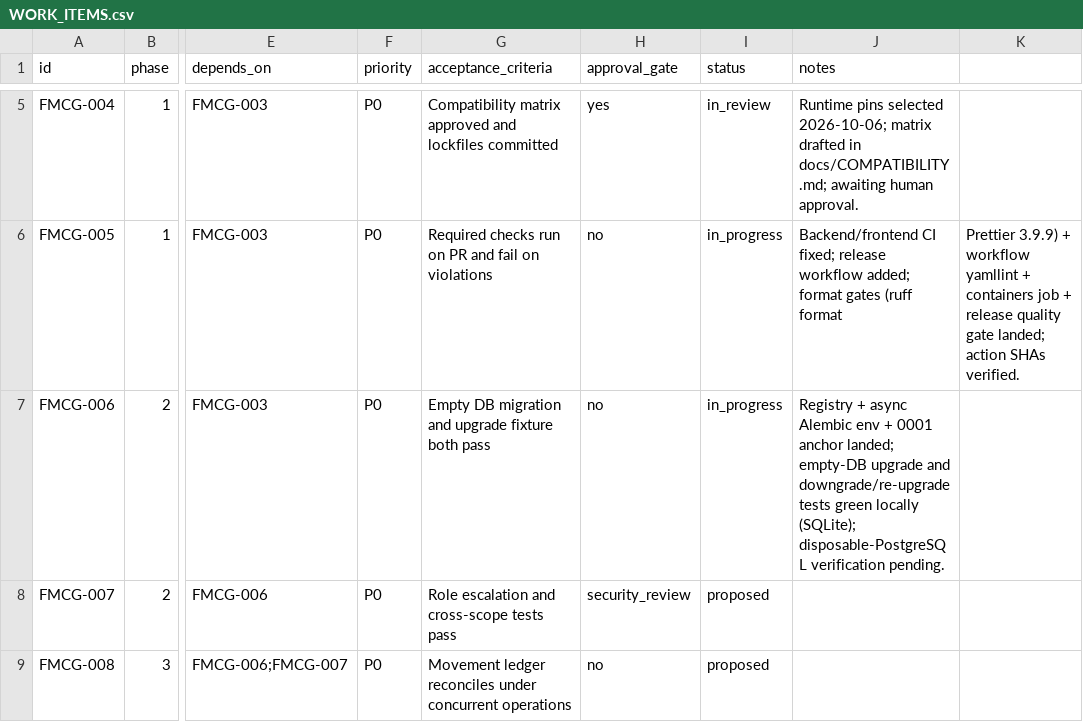
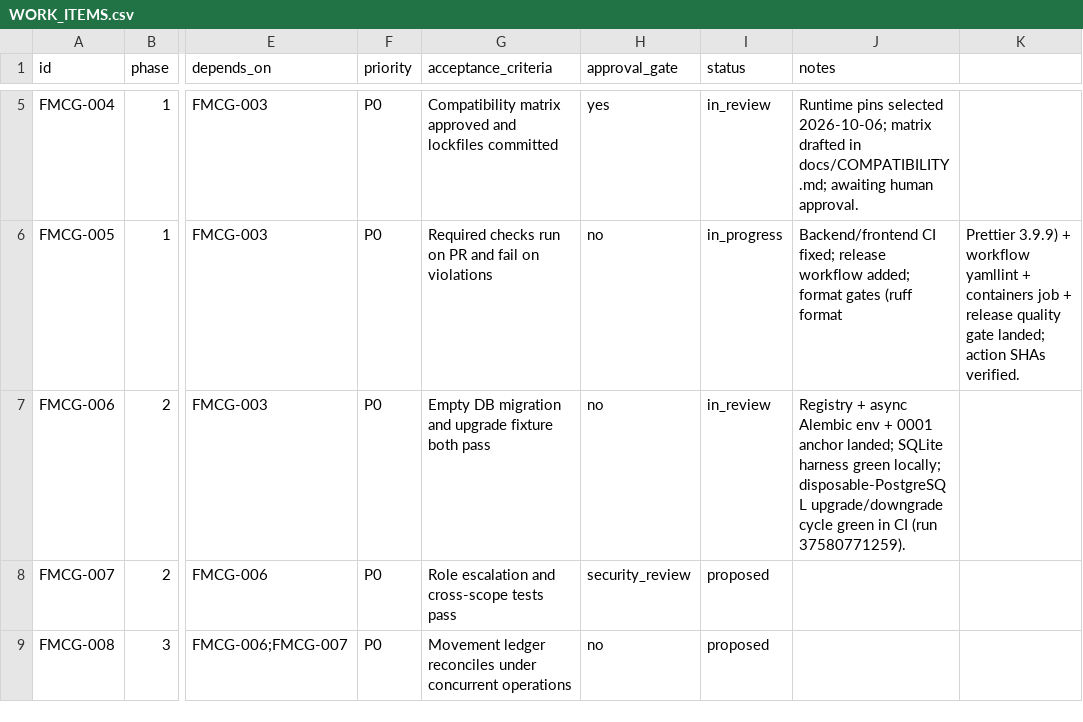
Before and after one commit to nyeinpyaesone-ui/fmcg-production-engineering-pack, a CSV file: plans/WORK_ITEMS.csv, drawn as a sheet; only a part is shown, gaps mark what is left out; the diff names each change by its address in the sheet, - before the commit and + after, or states it on an @@ line.

Commit message:
docs: record PostgreSQL migration proof; FMCG-006 to in_review

```diff
--- a/plans/WORK_ITEMS.csv
+++ b/plans/WORK_ITEMS.csv
-I7 (status): in_progress
+I7 (status): in_review
-J7 (notes): …anchor landed; empty-DB upgrade and downgrade/re-upgrade tests green locally (SQLite); disposable-PostgreSQL verification pending.
+J7 (notes): …anchor landed; SQLite harness green locally; disposable-PostgreSQL upgrade/downgrade cycle green in CI (run 37580771259).
```
Also changed, not shown: 1 other file.
